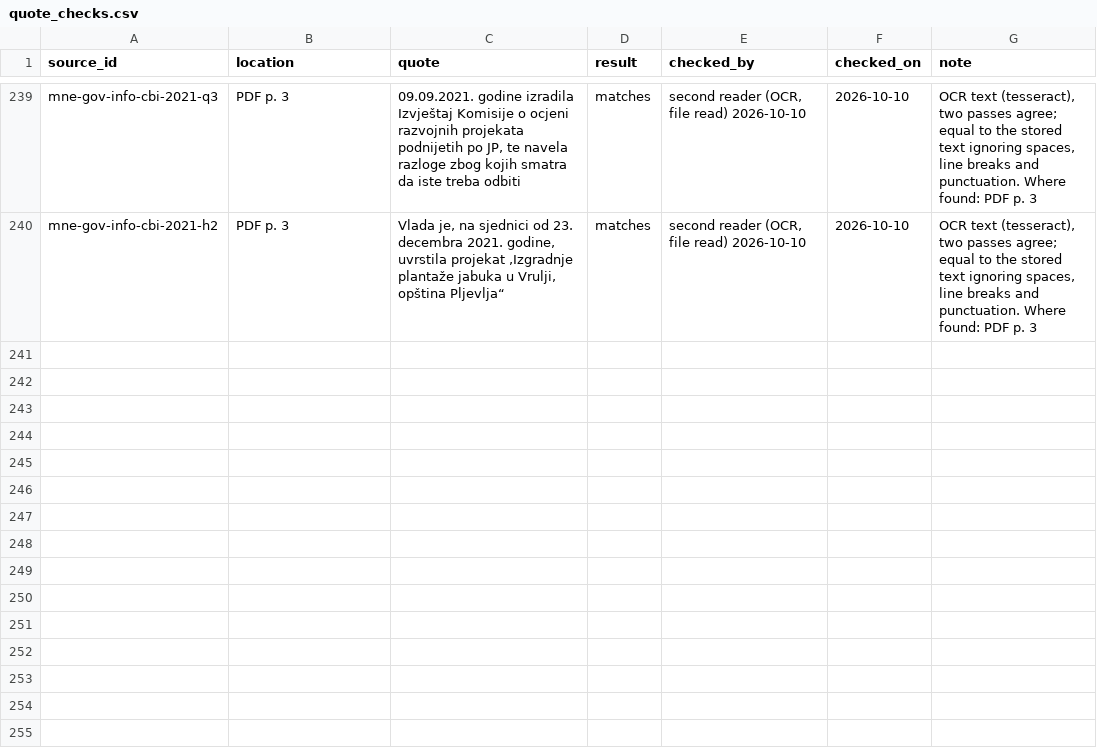
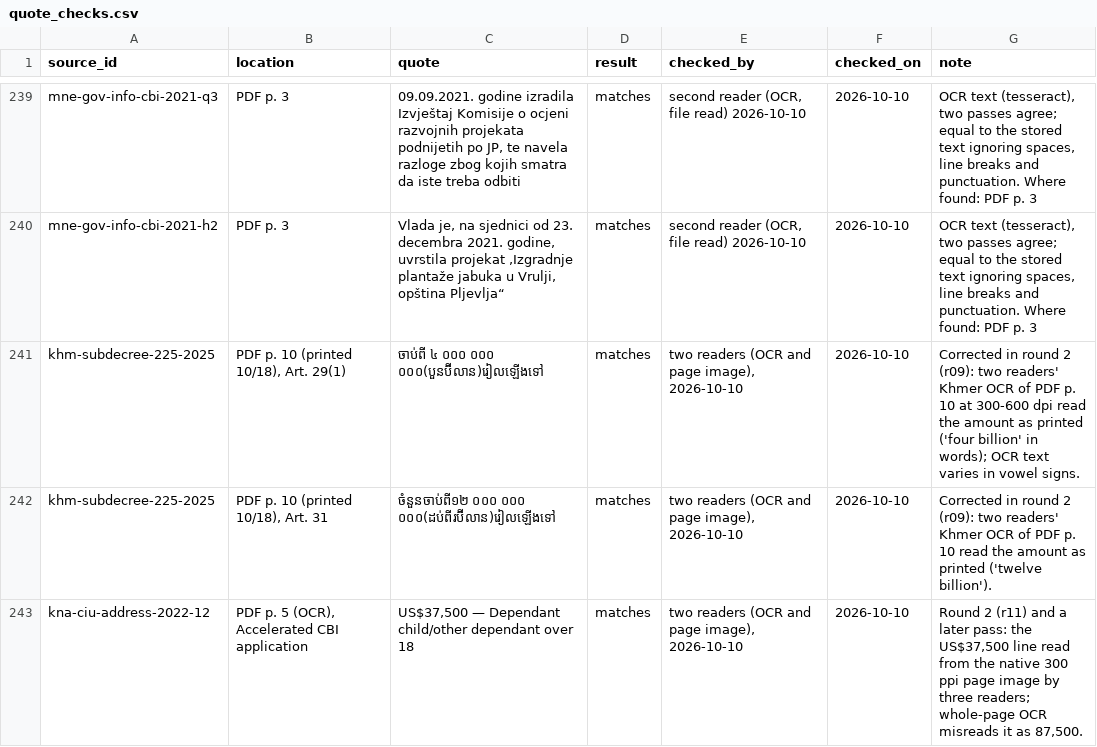
Before and after one commit to oscarleoo/data, a CSV file: topics/cbi/data/quote_checks.csv, drawn as a sheet; only a part is shown, gaps mark what is left out.

```diff
--- a/topics/cbi/data/quote_checks.csv
+++ b/topics/cbi/data/quote_checks.csv
@@ -240 +240,4 @@ mne-gov-info-cbi-2021-q3,PDF p. 3,"09.09.2021. godine izradila Izvještaj Komisi
 mne-gov-info-cbi-2021-h2,PDF p. 3,"Vlada je, na sjednici od 23. decembra 2021. godine, uvrstila projekat ,Izgradnje plantaže jabuka u Vrulji, opština Pljevlja“",matches,"second reader (OCR, file read) 2026-10-10",2026-10-10,"OCR text (tesseract), two passes agree; equal to the stored text ignoring spaces, line breaks and punctuation. Where found: PDF p. 3"
+khm-subdecree-225-2025,"PDF p. 10 (printed 10/18), Art. 29(1)",ចាប់ពី ៤ ០០០ ០០០ ០០០(បួនប៊ីលាន)រៀលឡើងទៅ,matches,"two readers (OCR and page image), 2026-10-10",2026-10-10,Corrected in round 2 (r09): two readers' Khmer OCR of PDF p. 10 at 300-600 dpi read the amount as printed ('four billion' in words); OCR text varies in vowel signs.
+khm-subdecree-225-2025,"PDF p. 10 (printed 10/18), Art. 31",ចំនួនចាប់ពី១២ ០០០ ០០០ ០០០(ដប់ពីរប៊ីលាន)រៀលឡើងទៅ,matches,"two readers (OCR and page image), 2026-10-10",2026-10-10,Corrected in round 2 (r09): two readers' Khmer OCR of PDF p. 10 read the amount as printed ('twelve billion').
+kna-ciu-address-2022-12,"PDF p. 5 (OCR), Accelerated CBI application","US$37,500 — Dependant child/other dependant over 18",matches,"two readers (OCR and page image), 2026-10-10",2026-10-10,"Round 2 (r11) and a later pass: the US$37,500 line read from the native 300 ppi page image by three readers; whole-page OCR misreads it as 87,500."
```
Also changed, not shown: 2 other files.
